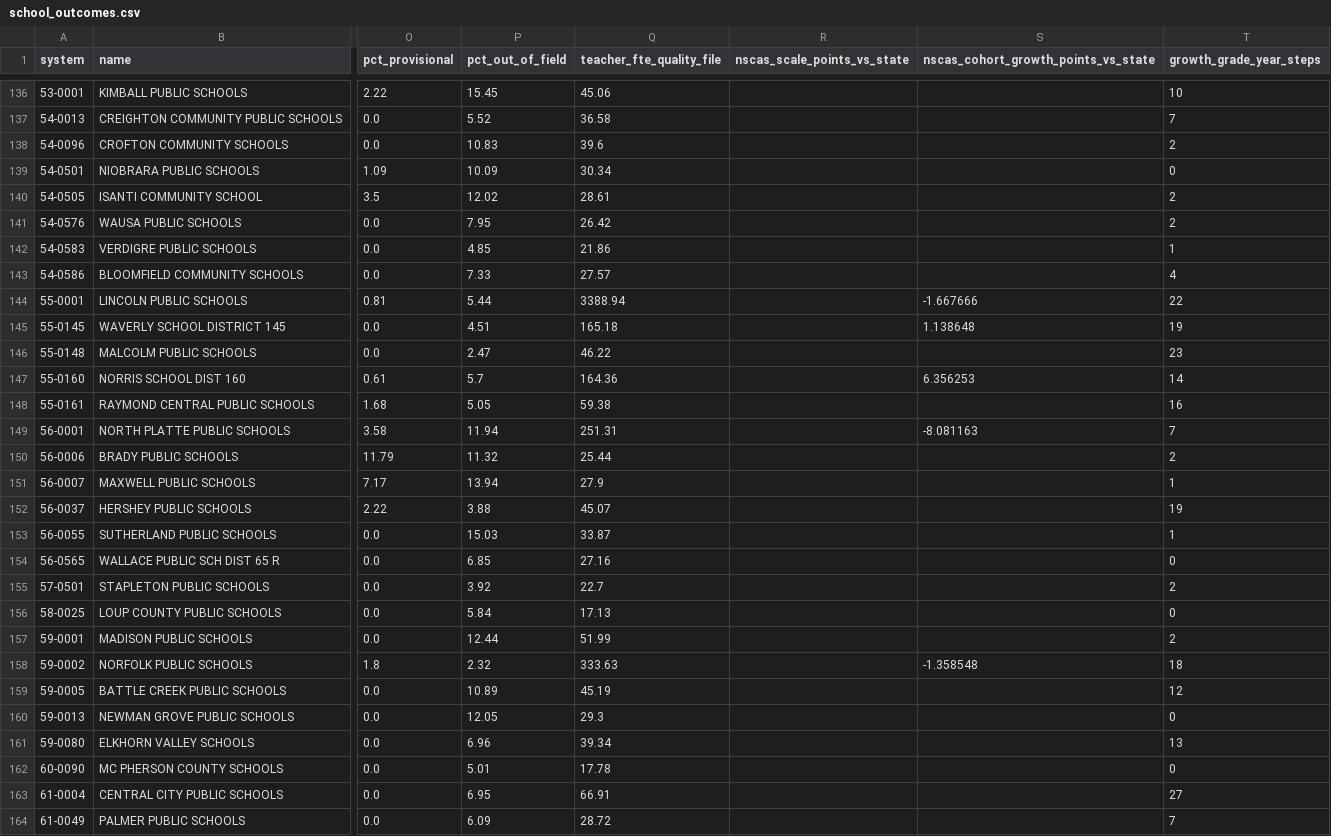
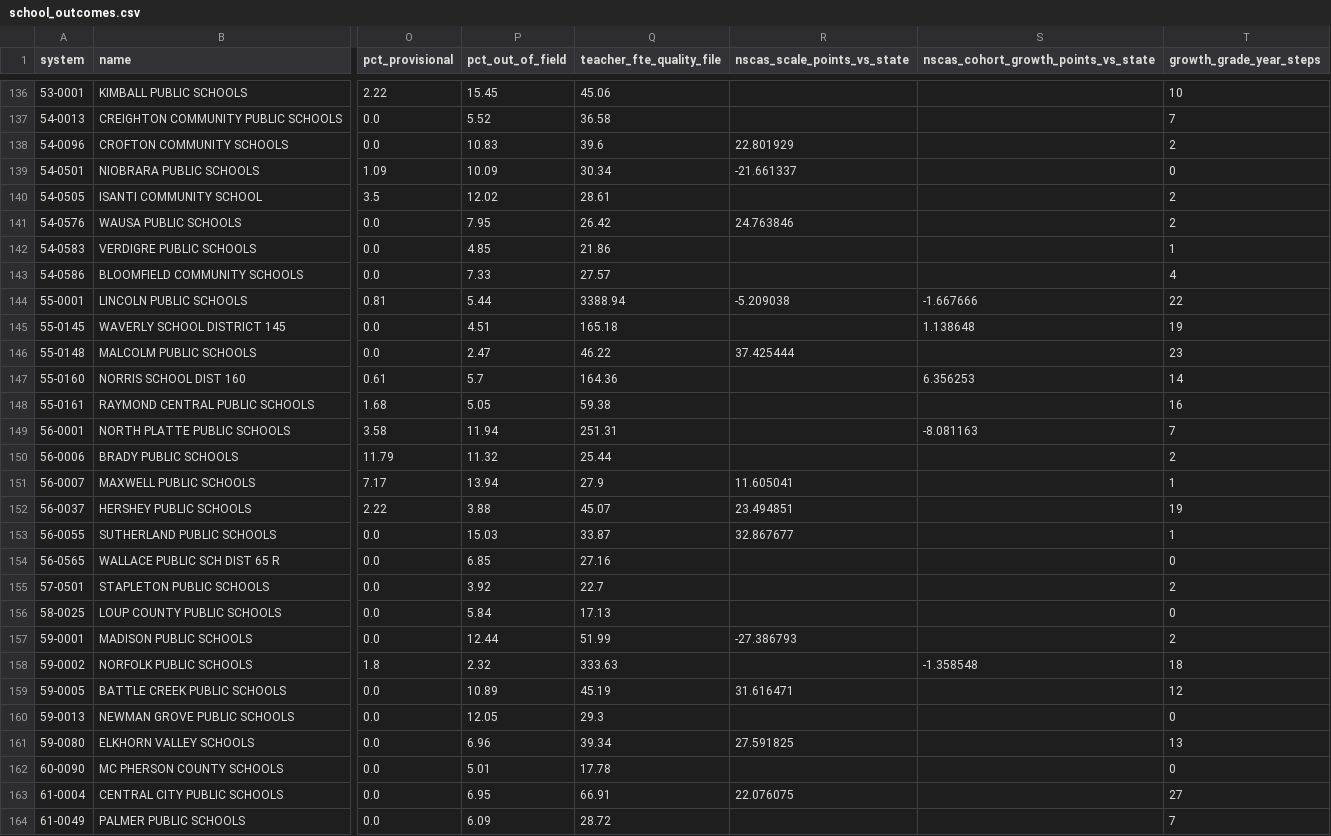
Before and after one commit to tckelley1989/nebraska-atlas, a CSV file: data/bundle/school_outcomes.csv, drawn as a sheet; only a part is shown, gaps mark what is left out; the diff covers the shown part only; the diff names each change by its address in the sheet, - before the commit and + after, or states it on an @@ line.

```diff
--- a/data/bundle/school_outcomes.csv
+++ b/data/bundle/school_outcomes.csv
-R138 (nscas_scale_points_vs_state): (empty)
+R138 (nscas_scale_points_vs_state): 22.801929
-R139 (nscas_scale_points_vs_state): (empty)
+R139 (nscas_scale_points_vs_state): -21.661337
-R141 (nscas_scale_points_vs_state): (empty)
+R141 (nscas_scale_points_vs_state): 24.763846
-R144 (nscas_scale_points_vs_state): (empty)
+R144 (nscas_scale_points_vs_state): -5.209038
-R146 (nscas_scale_points_vs_state): (empty)
+R146 (nscas_scale_points_vs_state): 37.425444
-R151 (nscas_scale_points_vs_state): (empty)
+R151 (nscas_scale_points_vs_state): 11.605041
-R152 (nscas_scale_points_vs_state): (empty)
+R152 (nscas_scale_points_vs_state): 23.494851
-R153 (nscas_scale_points_vs_state): (empty)
+R153 (nscas_scale_points_vs_state): 32.867677
-R157 (nscas_scale_points_vs_state): (empty)
+R157 (nscas_scale_points_vs_state): -27.386793
-R159 (nscas_scale_points_vs_state): (empty)
+R159 (nscas_scale_points_vs_state): 31.616471
-R161 (nscas_scale_points_vs_state): (empty)
+R161 (nscas_scale_points_vs_state): 27.591825
-R163 (nscas_scale_points_vs_state): (empty)
+R163 (nscas_scale_points_vs_state): 22.076075
```
Also changed, not shown: 110 edited cells elsewhere in this file, 3 other files.
